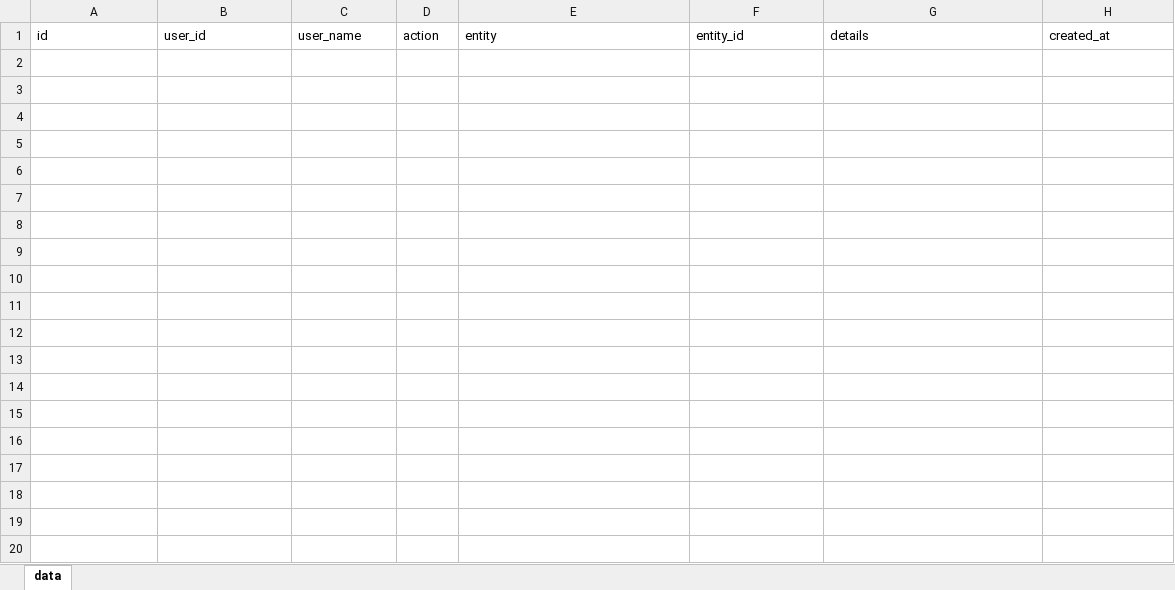
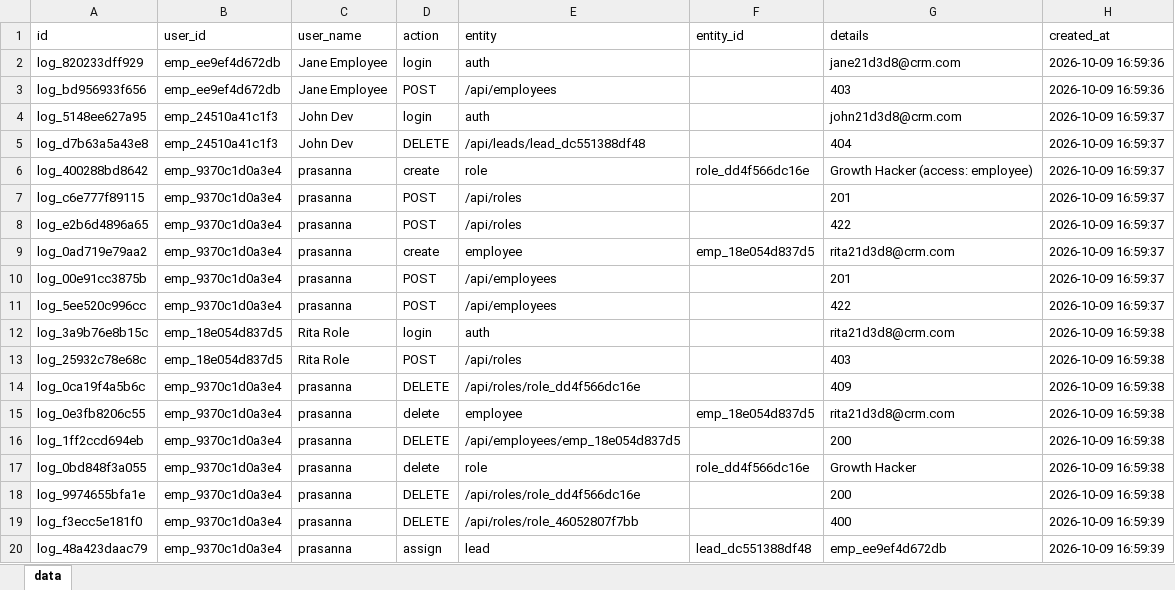
Before and after one commit to lohan05-web/vijay-psm, an Excel workbook: backend/excel/activity_logs.xlsx, sheet data, drawn as a sheet; only a part is shown; values as stored, in another font and other column widths than the file's, no borders; the diff covers the shown part only; the diff names each change by its address in the sheet, - before the commit and + after, or states it on an @@ line.

```diff
--- a/backend/excel/activity_logs.xlsx (sheet data)
+++ b/backend/excel/activity_logs.xlsx (sheet data)
+row 2: log_820233dff929 | emp_ee9ef4d672db | Jane Employee | login | auth |  | jane21d3d8@crm.com | 2026-10-09 16:59:36
+row 3: log_bd956933f656 | emp_ee9ef4d672db | Jane Employee | POST | /api/employees |  | 403 | 2026-10-09 16:59:36
+row 4: log_5148ee627a95 | emp_24510a41c1f3 | John Dev | login | auth |  | john21d3d8@crm.com | 2026-10-09 16:59:37
+row 5: log_d7b63a5a43e8 | emp_24510a41c1f3 | John Dev | DELETE | /api/leads/lead_dc551388df48 |  | 404 | 2026-10-09 16:59:37
+row 6: log_400288bd8642 | emp_9370c1d0a3e4 | prasanna | create | role | role_dd4f566dc16e | Growth Hacker (access: employee) | 2026-10-09 16:59:37
+row 7: log_c6e777f89115 | emp_9370c1d0a3e4 | prasanna | POST | /api/roles |  | 201 | 2026-10-09 16:59:37
+row 8: log_e2b6d4896a65 | emp_9370c1d0a3e4 | prasanna | POST | /api/roles |  | 422 | 2026-10-09 16:59:37
+row 9: log_0ad719e79aa2 | emp_9370c1d0a3e4 | prasanna | create | employee | emp_18e054d837d5 | rita21d3d8@crm.com | 2026-10-09 16:59:37
+row 10: log_00e91cc3875b | emp_9370c1d0a3e4 | prasanna | POST | /api/employees |  | 201 | 2026-10-09 16:59:37
+row 11: log_5ee520c996cc | emp_9370c1d0a3e4 | prasanna | POST | /api/employees |  | 422 | 2026-10-09 16:59:37
+row 12: log_3a9b76e8b15c | emp_18e054d837d5 | Rita Role | login | auth |  | rita21d3d8@crm.com | 2026-10-09 16:59:38
+row 13: log_25932c78e68c | emp_18e054d837d5 | Rita Role | POST | /api/roles |  | 403 | 2026-10-09 16:59:38
+row 14: log_0ca19f4a5b6c | emp_9370c1d0a3e4 | prasanna | DELETE | /api/roles/role_dd4f566dc16e |  | 409 | 2026-10-09 16:59:38
+row 15: log_0e3fb8206c55 | emp_9370c1d0a3e4 | prasanna | delete | employee | emp_18e054d837d5 | rita21d3d8@crm.com | 2026-10-09 16:59:38
+row 16: log_1ff2ccd694eb | emp_9370c1d0a3e4 | prasanna | DELETE | /api/employees/emp_18e054d837d5 |  | 200 | 2026-10-09 16:59:38
+row 17: log_0bd848f3a055 | emp_9370c1d0a3e4 | prasanna | delete | role | role_dd4f566dc16e | Growth Hacker | 2026-10-09 16:59:38
+row 18: log_9974655bfa1e | emp_9370c1d0a3e4 | prasanna | DELETE | /api/roles/role_dd4f566dc16e |  | 200 | 2026-10-09 16:59:38
+row 19: log_f3ecc5e181f0 | emp_9370c1d0a3e4 | prasanna | DELETE | /api/roles/role_46052807f7bb |  | 400 | 2026-10-09 16:59:39
+row 20: log_48a423daac79 | emp_9370c1d0a3e4 | prasanna | assign | lead | lead_dc551388df48 | emp_ee9ef4d672db | 2026-10-09 16:59:39
```
Also changed, not shown: 73 added rows elsewhere in this sheet, backend/excel/call_logs.xlsx, backend/excel/companies.xlsx, 22 other files.
